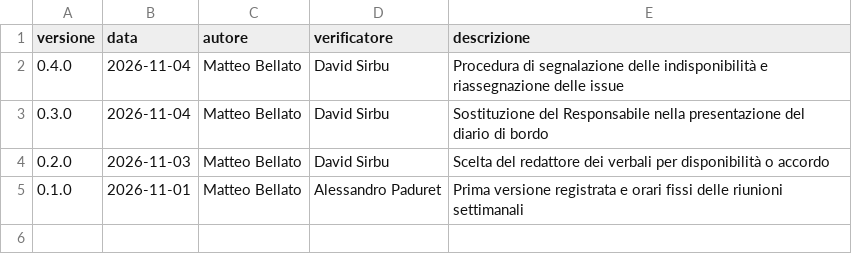
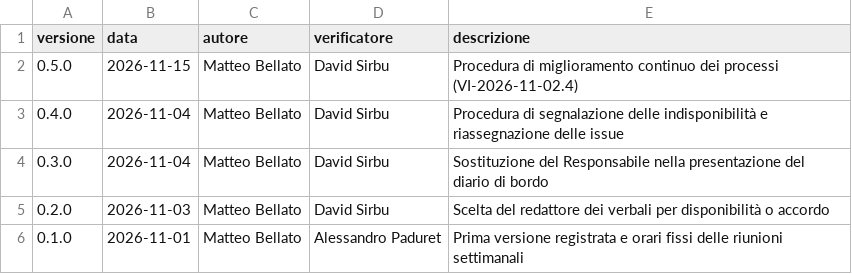
Before and after one commit to SW2-Corporation/docs, a CSV file: documenti/interni/norme-di-progetto.registro.csv, drawn as a sheet; the diff names each change by its address in the sheet, - before the commit and + after, or states it on an @@ line.

Commit message:
Norme di Progetto v0.5.0: esito positivo della verifica
Rif. #107

```diff
--- a/documenti/interni/norme-di-progetto.registro.csv
+++ b/documenti/interni/norme-di-progetto.registro.csv
+row 2: 0.5.0 | 2026-11-15 | Matteo Bellato | David Sirbu | Procedura di miglioramento continuo dei processi (VI-2026-11-02.4)
```
